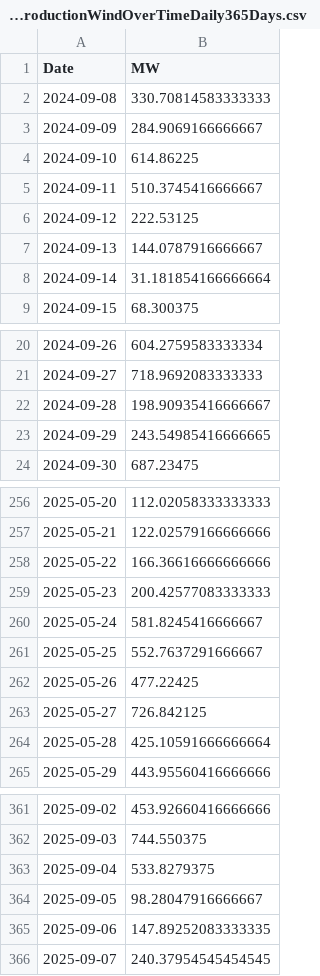
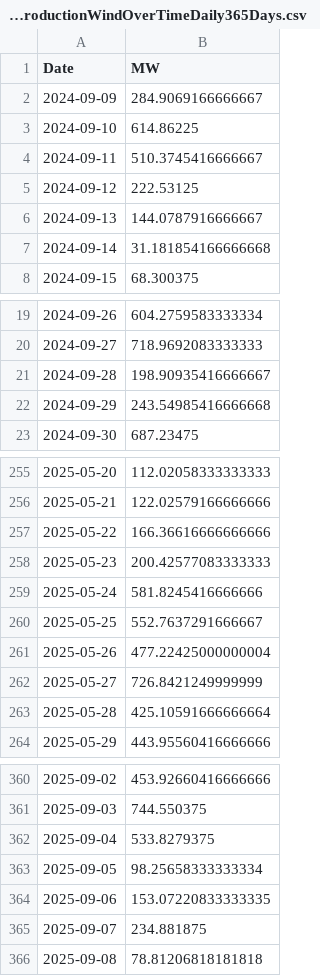
Before and after one commit to tbuytaer/OPENGOV_BE, a CSV file: data/data_bewerkt/energy/energyProductionWindOverTimeDaily365Days.csv, drawn as a sheet; only a part is shown, gaps mark what is left out; the diff covers the shown part only.

```diff
--- a/data/data_bewerkt/energy/energyProductionWindOverTimeDaily365Days.csv
+++ b/data/data_bewerkt/energy/energyProductionWindOverTimeDaily365Days.csv
@@ -1,3 +1,2 @@
 Date,MW
-2024-09-08,330.70814583333333
 2024-09-09,284.9069166666667
@@ -7,3 +6,3 @@ Date,MW
 2024-09-13,144.0787916666667
-2024-09-14,31.181854166666664
+2024-09-14,31.181854166666668
 2024-09-15,68.300375
@@ -22,3 +21,3 @@ Date,MW
 2024-09-28,198.90935416666667
-2024-09-29,243.54985416666665
+2024-09-29,243.54985416666668
 2024-09-30,687.23475
@@ -259,6 +258,6 @@ Date,MW
 2025-05-23,200.42577083333333
-2025-05-24,581.8245416666667
+2025-05-24,581.8245416666666
 2025-05-25,552.7637291666667
-2025-05-26,477.22425
-2025-05-27,726.842125
+2025-05-26,477.22425000000004
+2025-05-27,726.8421249999999
 2025-05-28,425.10591666666664
@@ -363,4 +362,5 @@ Date,MW
 2025-09-04,533.8279375
-2025-09-05,98.28047916666667
-2025-09-06,147.89252083333335
-2025-09-07,240.37954545454545
+2025-09-05,98.25658333333334
+2025-09-06,153.07220833333335
+2025-09-07,234.881875
+2025-09-08,78.81206818181818
```
Also changed, not shown: 5 edited cells elsewhere in this file, data/data_bewerkt/energy/ICETTFGasFutures.csv, data/data_bewerkt/energy/energyProductionSolarOverTimeDaily.csv, 53 other files.
